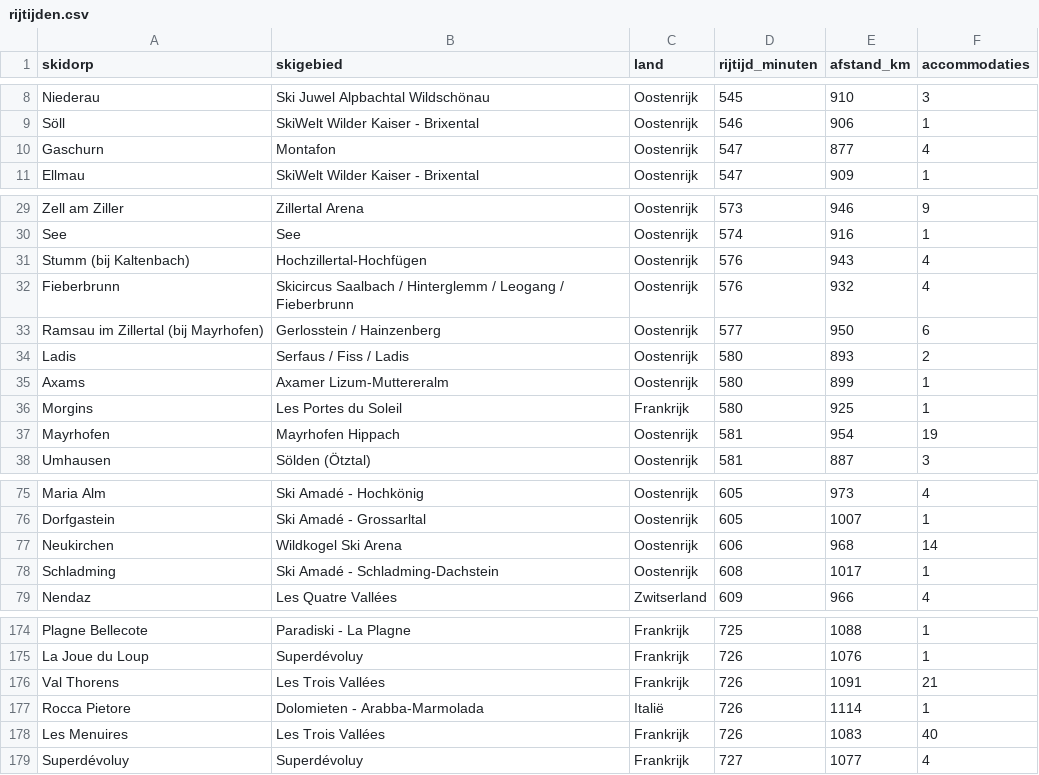
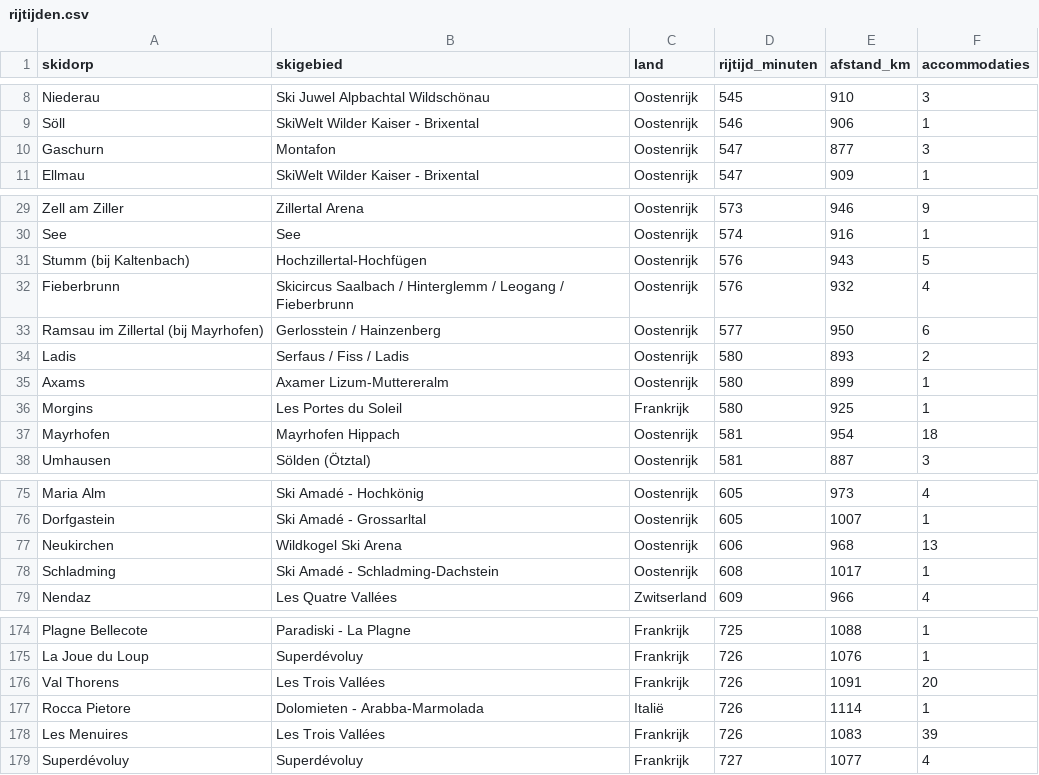
Before and after one commit to mavemedia/wintersport-prijzen, a CSV file: data/rijtijden.csv, drawn as a sheet; only a part is shown, gaps mark what is left out; the diff covers the shown part only.

```diff
--- a/data/rijtijden.csv
+++ b/data/rijtijden.csv
@@ -9,3 +9,3 @@ Niederau,Ski Juwel Alpbachtal Wildschönau,Oostenrijk,545,910,3
 Söll,SkiWelt Wilder Kaiser - Brixental,Oostenrijk,546,906,1
-Gaschurn,Montafon,Oostenrijk,547,877,4
+Gaschurn,Montafon,Oostenrijk,547,877,3
 Ellmau,SkiWelt Wilder Kaiser - Brixental,Oostenrijk,547,909,1
@@ -30,3 +30,3 @@ Zell am Ziller,Zillertal Arena,Oostenrijk,573,946,9
 See,See,Oostenrijk,574,916,1
-Stumm (bij Kaltenbach),Hochzillertal-Hochfügen,Oostenrijk,576,943,4
+Stumm (bij Kaltenbach),Hochzillertal-Hochfügen,Oostenrijk,576,943,5
 Fieberbrunn,Skicircus Saalbach / Hinterglemm / Leogang / Fieberbrunn,Oostenrijk,576,932,4
@@ -36,3 +36,3 @@ Axams,Axamer Lizum-Muttereralm,Oostenrijk,580,899,1
 Morgins,Les Portes du Soleil,Frankrijk,580,925,1
-Mayrhofen,Mayrhofen Hippach,Oostenrijk,581,954,19
+Mayrhofen,Mayrhofen Hippach,Oostenrijk,581,954,18
 Umhausen,Sölden (Ötztal),Oostenrijk,581,887,3
@@ -76,3 +76,3 @@ Maria Alm,Ski Amadé - Hochkönig,Oostenrijk,605,973,4
 Dorfgastein,Ski Amadé - Grossarltal,Oostenrijk,605,1007,1
-Neukirchen,Wildkogel Ski Arena,Oostenrijk,606,968,14
+Neukirchen,Wildkogel Ski Arena,Oostenrijk,606,968,13
 Schladming,Ski Amadé - Schladming-Dachstein,Oostenrijk,608,1017,1
@@ -175,5 +175,5 @@ Plagne Bellecote,Paradiski - La Plagne,Frankrijk,725,1088,1
 La Joue du Loup,Superdévoluy,Frankrijk,726,1076,1
-Val Thorens,Les Trois Vallées,Frankrijk,726,1091,21
+Val Thorens,Les Trois Vallées,Frankrijk,726,1091,20
 Rocca Pietore,Dolomieten - Arabba-Marmolada,Italië,726,1114,1
-Les Menuires,Les Trois Vallées,Frankrijk,726,1083,40
+Les Menuires,Les Trois Vallées,Frankrijk,726,1083,39
 Superdévoluy,Superdévoluy,Frankrijk,727,1077,4
```
Also changed, not shown: 3 edited cells elsewhere in this file, data/nog_vrij.csv, data/pisteranglijst.csv, 3 other files.
